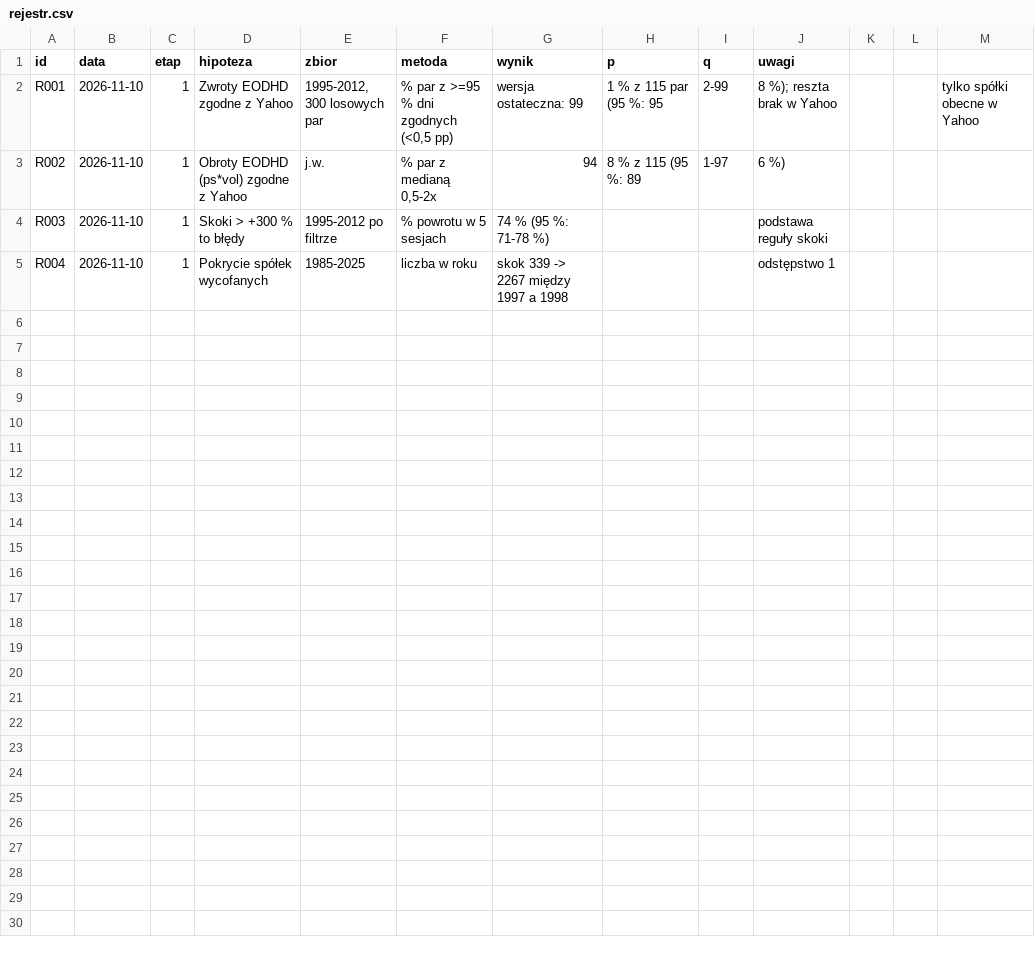
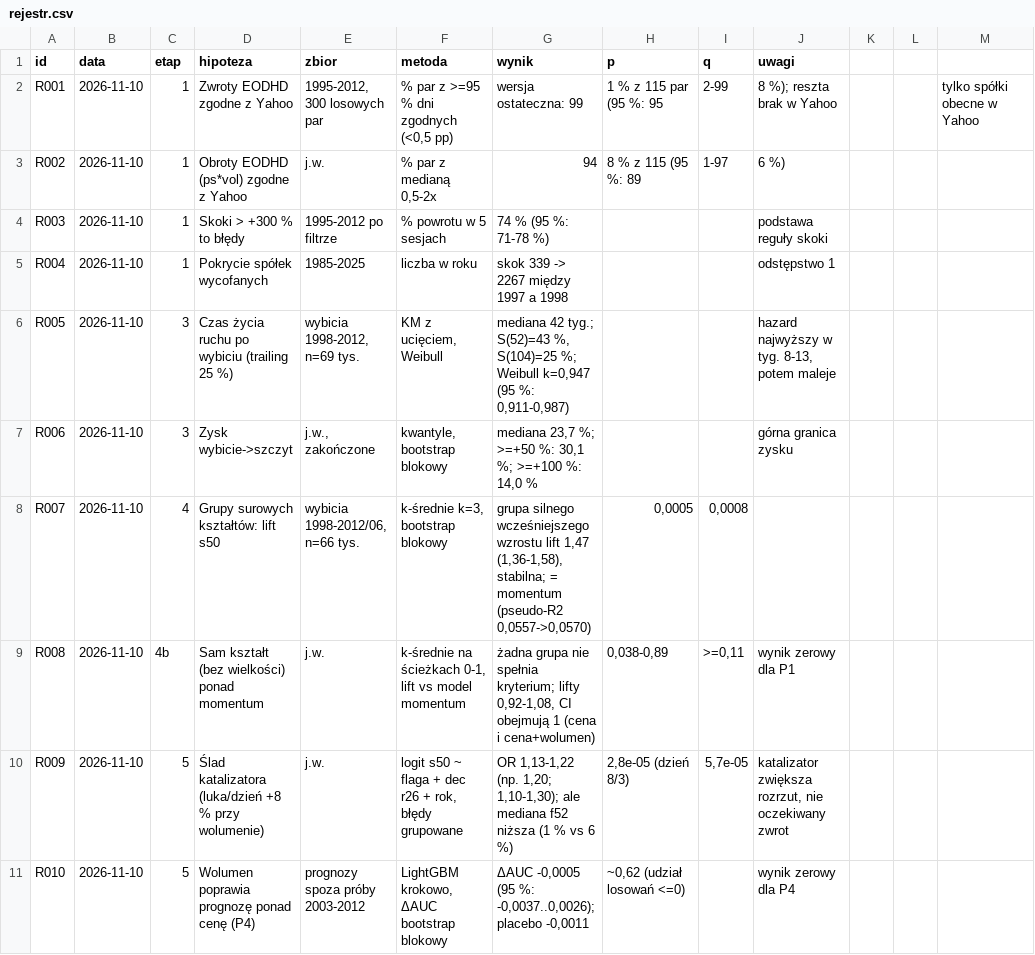
Before and after one commit to agnar92/Momentum, a CSV file: research/rejestr.csv, drawn as a sheet.

```diff
--- a/research/rejestr.csv
+++ b/research/rejestr.csv
@@ -5 +5,7 @@ R003,2026-11-10,1,Skoki > +300 % to błędy,1995-2012 po filtrze,% powrotu w 5 s
 R004,2026-11-10,1,Pokrycie spółek wycofanych,1985-2025,liczba w roku,skok 339 -> 2267 między 1997 a 1998,,,odstępstwo 1
+R005,2026-11-10,3,Czas życia ruchu po wybiciu (trailing 25 %),"wybicia 1998-2012, n=69 tys.","KM z ucięciem, Weibull","mediana 42 tyg.; S(52)=43 %, S(104)=25 %; Weibull k=0,947 (95 %: 0,911-0,987)",,,"hazard najwyższy w tyg. 8-13, potem maleje"
+R006,2026-11-10,3,Zysk wybicie->szczyt,"j.w., zakończone","kwantyle, bootstrap blokowy","mediana 23,7 %; >=+50 %: 30,1 %; >=+100 %: 14,0 %",,,górna granica zysku
+R007,2026-11-10,4,Grupy surowych kształtów: lift s50,"wybicia 1998-2012/06, n=66 tys.","k-średnie k=3, bootstrap blokowy","grupa silnego wcześniejszego wzrostu lift 1,47 (1,36-1,58), stabilna; = momentum (pseudo-R2 0,0557->0,0570)","0,0005","0,0008",
+R008,2026-11-10,4b,Sam kształt (bez wielkości) ponad momentum,j.w.,"k-średnie na ścieżkach 0-1, lift vs model momentum","żadna grupa nie spełnia kryterium; lifty 0,92-1,08, CI obejmują 1 (cena i cena+wolumen)","0,038-0,89",">=0,11",wynik zerowy dla P1
+R009,2026-11-10,5,Ślad katalizatora (luka/dzień +8 % przy wolumenie),j.w.,"logit s50 ~ flaga + dec r26 + rok, błędy grupowane","OR 1,13-1,22 (np. 1,20; 1,10-1,30); ale mediana f52 niższa (1 % vs 6 %)","2,8e-05 (dzień 8/3)","5,7e-05","katalizator zwiększa rozrzut, nie oczekiwany zwrot"
+R010,2026-11-10,5,Wolumen poprawia prognozę ponad cenę (P4),prognozy spoza próby 2003-2012,"LightGBM krokowo, ΔAUC bootstrap blokowy","ΔAUC -0,0005 (95 %: -0,0037..0,0026); placebo -0,0011","~0,62 (udział losowań <=0)",,wynik zerowy dla P4
```
Also changed, not shown: research/wyniki/r07_centroidy.csv, research/wyniki/r07b_centroidy_cw.csv, 2 other files.
